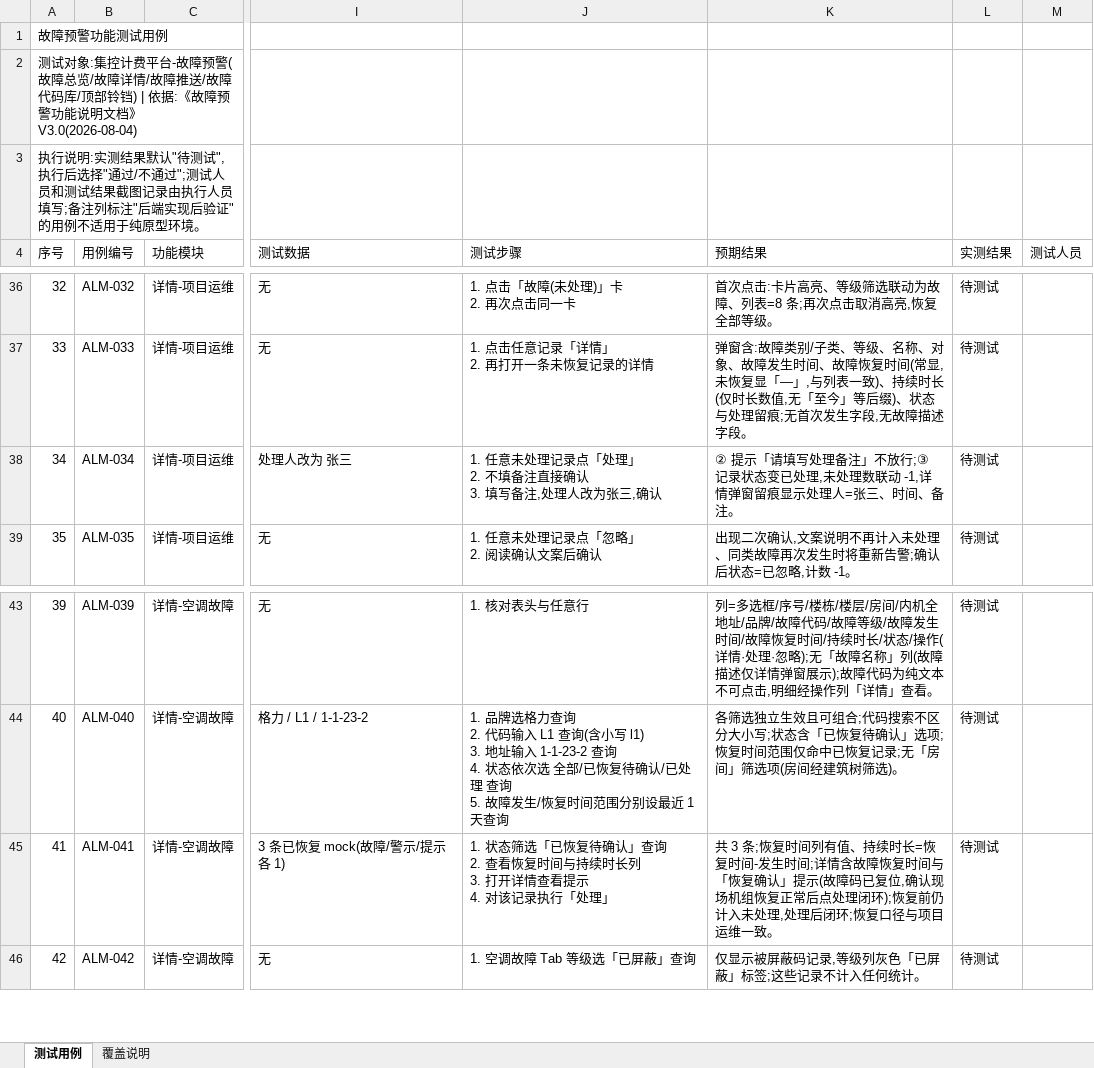
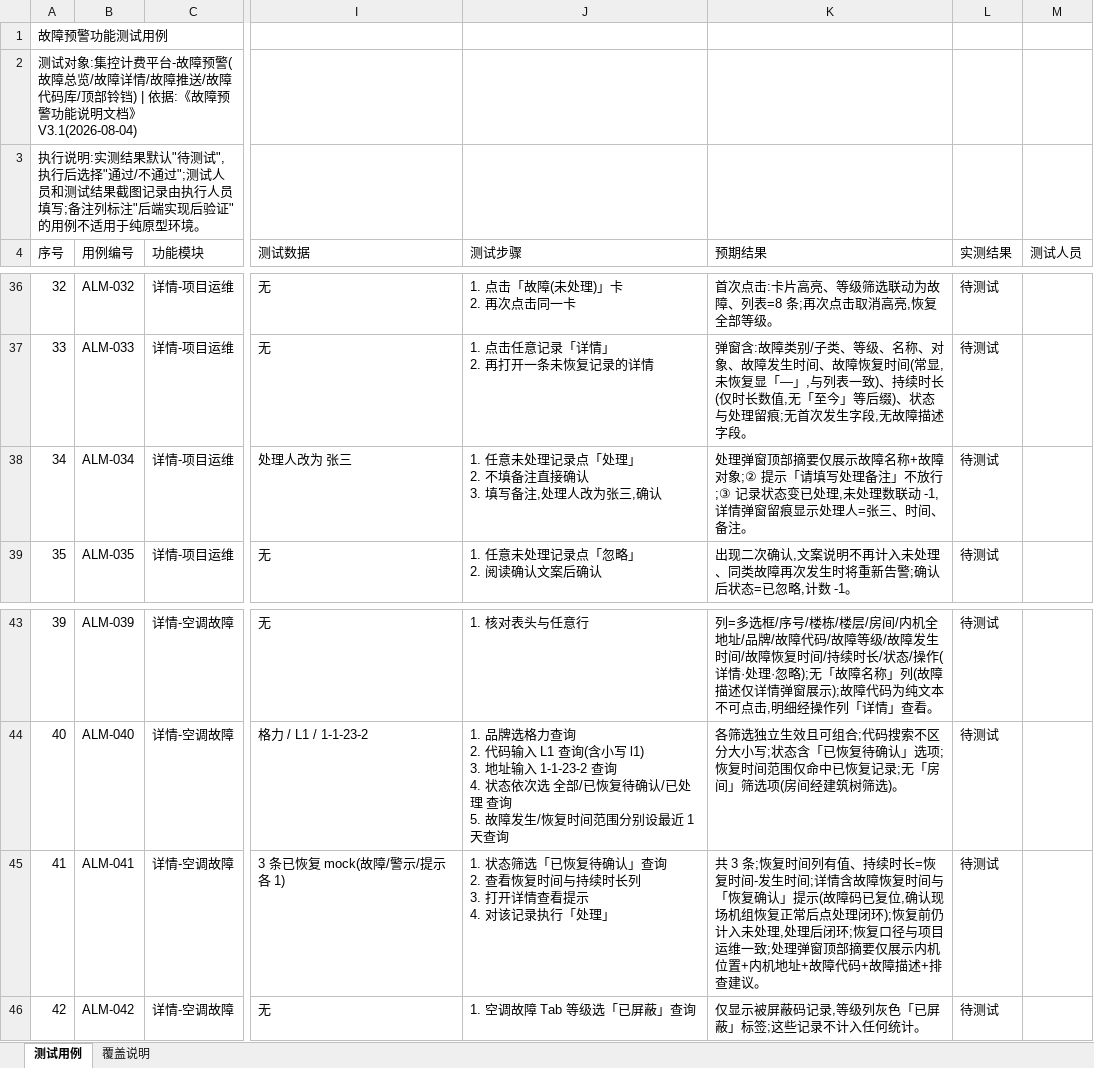
Before and after one commit to hidingwenwu/hvac-demo, an Excel workbook: testcase/故障预警功能测试用例.xlsx, sheet 测试用例, drawn as a sheet; only a part is shown, gaps mark what is left out; values as stored, in another font and other column widths than the file's, no borders; the diff names each change by its address in the sheet, - before the commit and + after, or states it on an @@ line.

```diff
--- a/testcase/故障预警功能测试用例.xlsx (sheet 测试用例)
+++ b/testcase/故障预警功能测试用例.xlsx (sheet 测试用例)
-A2 (序号): …明文档》V3.0(2026-08-04)
+A2 (序号): …明文档》V3.1(2026-08-04)
-K38 (预期结果): ② 提示「请…
+K38 (预期结果): 处理弹窗顶部摘要仅展示故障名称+故障对象;② 提示「请…
-K45 (预期结果): …运维一致。
+K45 (预期结果): …运维一致;处理弹窗顶部摘要仅展示内机位置+内机地址+故障代码+故障描述+排查建议。
```
Also changed, not shown: sheet 覆盖说明, 3 other files.
